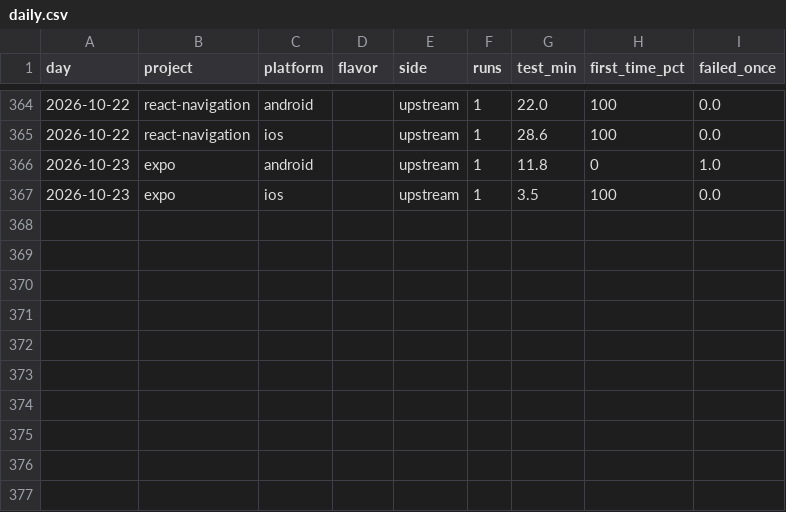
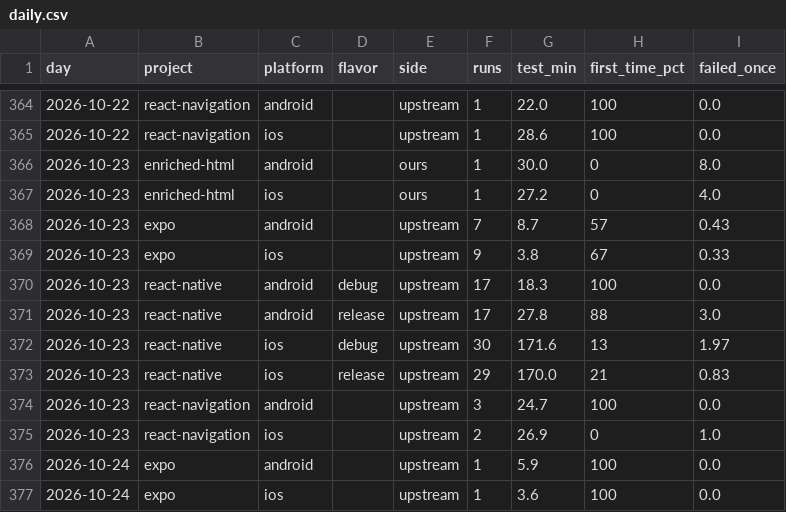
Before and after one commit to maestro-runner-bench/bench-control, a CSV file: results/daily.csv, drawn as a sheet; only a part is shown, gaps mark what is left out.

Commit message:
results: 2026-10-24

```diff
--- a/results/daily.csv
+++ b/results/daily.csv
@@ -365,3 +365,13 @@ day,project,platform,flavor,side,runs,test_min,first_time_pct,failed_once
 2026-10-22,react-navigation,ios,,upstream,1,28.6,100,0.0
-2026-10-23,expo,android,,upstream,1,11.8,0,1.0
-2026-10-23,expo,ios,,upstream,1,3.5,100,0.0
+2026-10-23,enriched-html,android,,ours,1,30.0,0,8.0
+2026-10-23,enriched-html,ios,,ours,1,27.2,0,4.0
+2026-10-23,expo,android,,upstream,7,8.7,57,0.43
+2026-10-23,expo,ios,,upstream,9,3.8,67,0.33
+2026-10-23,react-native,android,debug,upstream,17,18.3,100,0.0
+2026-10-23,react-native,android,release,upstream,17,27.8,88,3.0
+2026-10-23,react-native,ios,debug,upstream,30,171.6,13,1.97
+2026-10-23,react-native,ios,release,upstream,29,170.0,21,0.83
+2026-10-23,react-navigation,android,,upstream,3,24.7,100,0.0
+2026-10-23,react-navigation,ios,,upstream,2,26.9,0,1.0
+2026-10-24,expo,android,,upstream,1,5.9,100,0.0
+2026-10-24,expo,ios,,upstream,1,3.6,100,0.0
```
Also changed, not shown: 18 other files.
